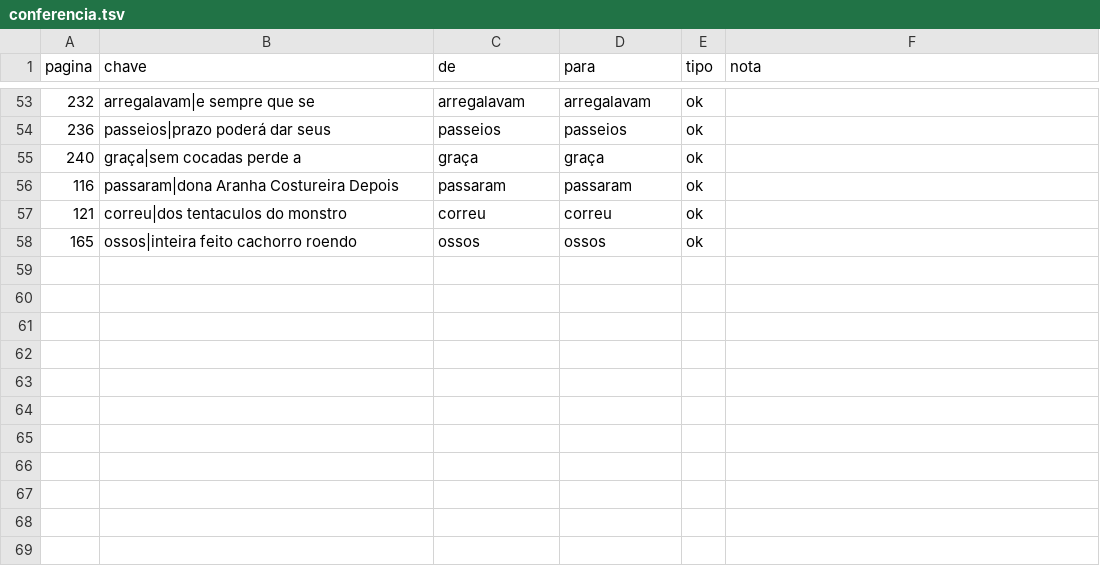
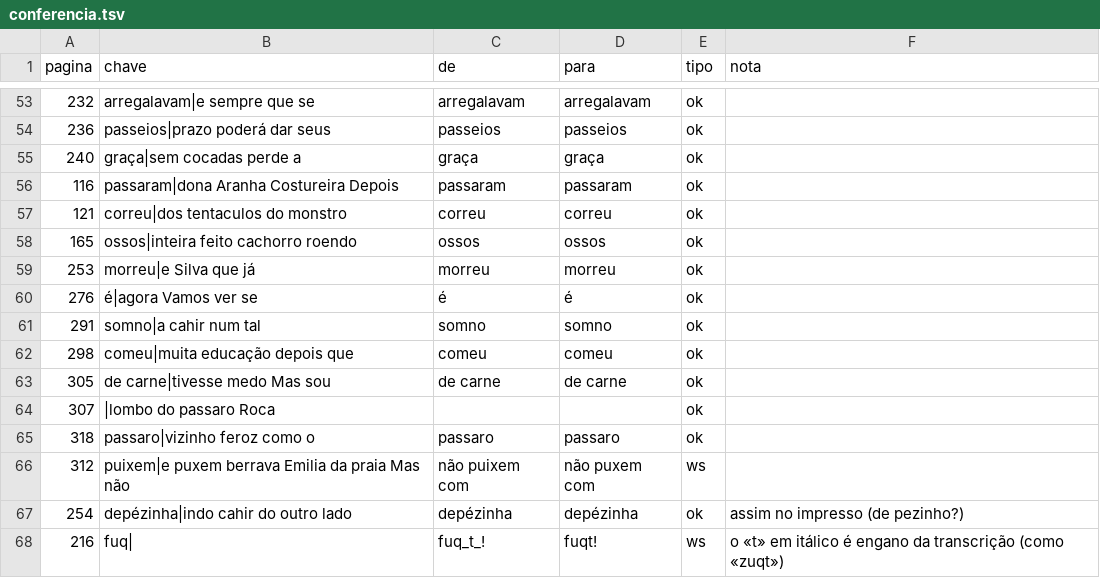
Before and after one commit to organizacoes-taioe/taioe-biblioteca, a TSV file: edicoes/reinacoes-de-narizinho/conferencia.tsv, drawn as a sheet; only a part is shown, gaps mark what is left out; the diff names each change by its address in the sheet, - before the commit and + after, or states it on an @@ line.

```diff
--- a/edicoes/reinacoes-de-narizinho/conferencia.tsv
+++ b/edicoes/reinacoes-de-narizinho/conferencia.tsv
+row 59: 253 | morreu|e Silva que já | morreu | morreu | ok
+row 60: 276 | é|agora Vamos ver se | é | é | ok
+row 61: 291 | somno|a cahir num tal | somno | somno | ok
+row 62: 298 | comeu|muita educação depois que | comeu | comeu | ok
+row 63: 305 | de carne|tivesse medo Mas sou | de carne | de carne | ok
+row 64: 307 | |lombo do passaro Roca |  |  | ok
+row 65: 318 | passaro|vizinho feroz como o | passaro | passaro | ok
+row 66: 312 | puixem|e puxem berrava Emilia da praia Mas não | não puixem com | não puxem com | ws
+row 67: 254 | depézinha|indo cahir do outro lado | depézinha | depézinha | ok | assim no impresso (de pezinho?)
+row 68: 216 | fuq| | fuq_t_! | fuqt! | ws | o «t» em itálico é engano da transcrição (como «zuqt»)
```
Also changed, not shown: 2 other files.
